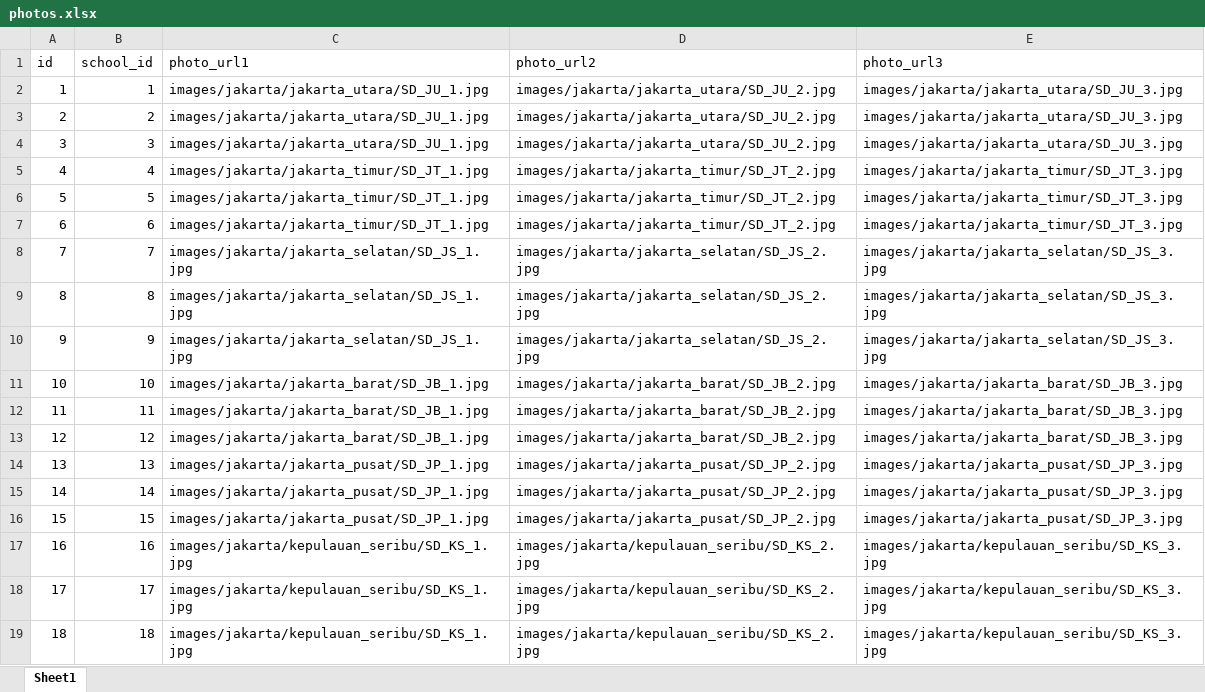
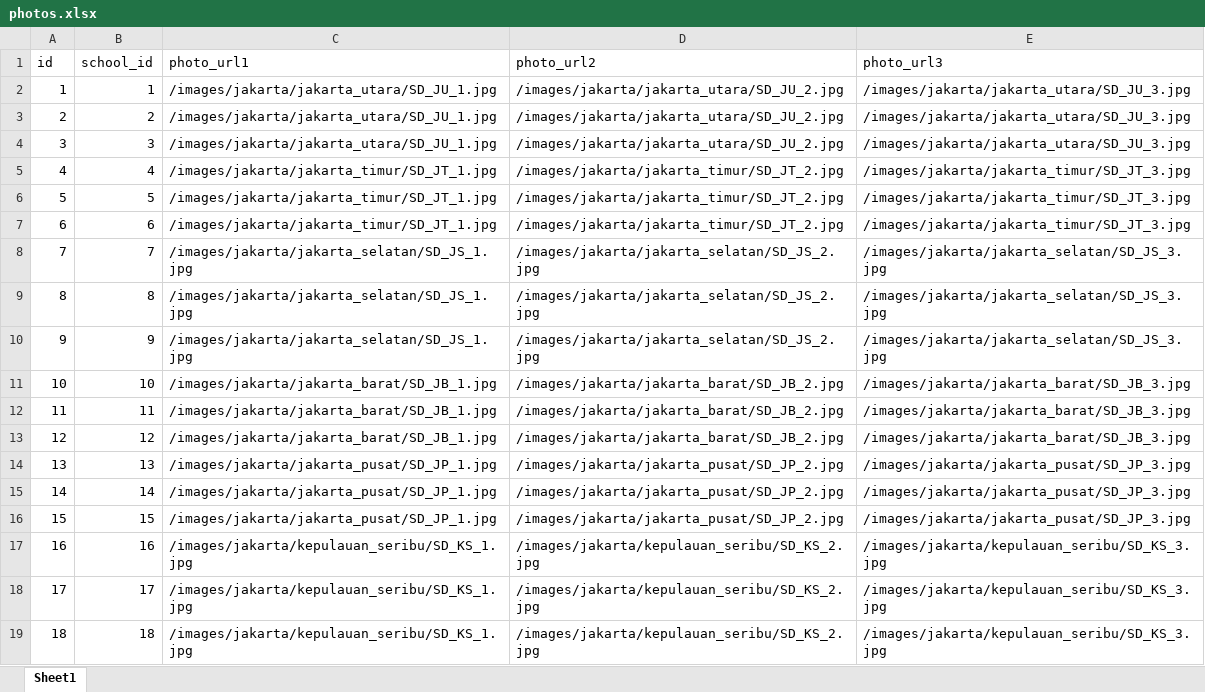
Before and after one commit to Stormtrooper0006/Elementary-Seeker, an Excel workbook: database_data/photos.xlsx, sheet Sheet1, drawn as a sheet; values as stored, in another font and other column widths than the file's, no borders; the diff names each change by its address in the sheet, - before the commit and + after, or states it on an @@ line.

```diff
--- a/database_data/photos.xlsx (sheet Sheet1)
+++ b/database_data/photos.xlsx (sheet Sheet1)
-C2:C4 (photo_url1): images/jakarta/jakarta_utara/SD_JU_1.jpg
+C2:C4 (photo_url1): /images/jakarta/jakarta_utara/SD_JU_1.jpg
-D2:D4 (photo_url2): images/jakarta/jakarta_utara/SD_JU_2.jpg
+D2:D4 (photo_url2): /images/jakarta/jakarta_utara/SD_JU_2.jpg
-E2:E4 (photo_url3): images/jakarta/jakarta_utara/SD_JU_3.jpg
+E2:E4 (photo_url3): /images/jakarta/jakarta_utara/SD_JU_3.jpg
-C5:C7 (photo_url1): images/jakarta/jakarta_timur/SD_JT_1.jpg
+C5:C7 (photo_url1): /images/jakarta/jakarta_timur/SD_JT_1.jpg
-D5:D7 (photo_url2): images/jakarta/jakarta_timur/SD_JT_2.jpg
+D5:D7 (photo_url2): /images/jakarta/jakarta_timur/SD_JT_2.jpg
-E5:E7 (photo_url3): images/jakarta/jakarta_timur/SD_JT_3.jpg
+E5:E7 (photo_url3): /images/jakarta/jakarta_timur/SD_JT_3.jpg
-C8:C10 (photo_url1): images/jakarta/jakarta_selatan/SD_JS_1.jpg
+C8:C10 (photo_url1): /images/jakarta/jakarta_selatan/SD_JS_1.jpg
-D8:D10 (photo_url2): images/jakarta/jakarta_selatan/SD_JS_2.jpg
+D8:D10 (photo_url2): /images/jakarta/jakarta_selatan/SD_JS_2.jpg
-E8:E10 (photo_url3): images/jakarta/jakarta_selatan/SD_JS_3.jpg
+E8:E10 (photo_url3): /images/jakarta/jakarta_selatan/SD_JS_3.jpg
-C11:C13 (photo_url1): images/jakarta/jakarta_barat/SD_JB_1.jpg
+C11:C13 (photo_url1): /images/jakarta/jakarta_barat/SD_JB_1.jpg
-D11:D13 (photo_url2): images/jakarta/jakarta_barat/SD_JB_2.jpg
+D11:D13 (photo_url2): /images/jakarta/jakarta_barat/SD_JB_2.jpg
-E11:E13 (photo_url3): images/jakarta/jakarta_barat/SD_JB_3.jpg
+E11:E13 (photo_url3): /images/jakarta/jakarta_barat/SD_JB_3.jpg
-C14:C16 (photo_url1): images/jakarta/jakarta_pusat/SD_JP_1.jpg
+C14:C16 (photo_url1): /images/jakarta/jakarta_pusat/SD_JP_1.jpg
-D14:D16 (photo_url2): images/jakarta/jakarta_pusat/SD_JP_2.jpg
+D14:D16 (photo_url2): /images/jakarta/jakarta_pusat/SD_JP_2.jpg
-E14:E16 (photo_url3): images/jakarta/jakarta_pusat/SD_JP_3.jpg
+E14:E16 (photo_url3): /images/jakarta/jakarta_pusat/SD_JP_3.jpg
-C17:C19 (photo_url1): images/jakarta/kepulauan_seribu/SD_KS_1.jpg
+C17:C19 (photo_url1): /images/jakarta/kepulauan_seribu/SD_KS_1.jpg
-D17:D19 (photo_url2): images/jakarta/kepulauan_seribu/SD_KS_2.jpg
+D17:D19 (photo_url2): /images/jakarta/kepulauan_seribu/SD_KS_2.jpg
-E17:E19 (photo_url3): images/jakarta/kepulauan_seribu/SD_KS_3.jpg
+E17:E19 (photo_url3): /images/jakarta/kepulauan_seribu/SD_KS_3.jpg
```
Also changed, not shown: 16 other files.
